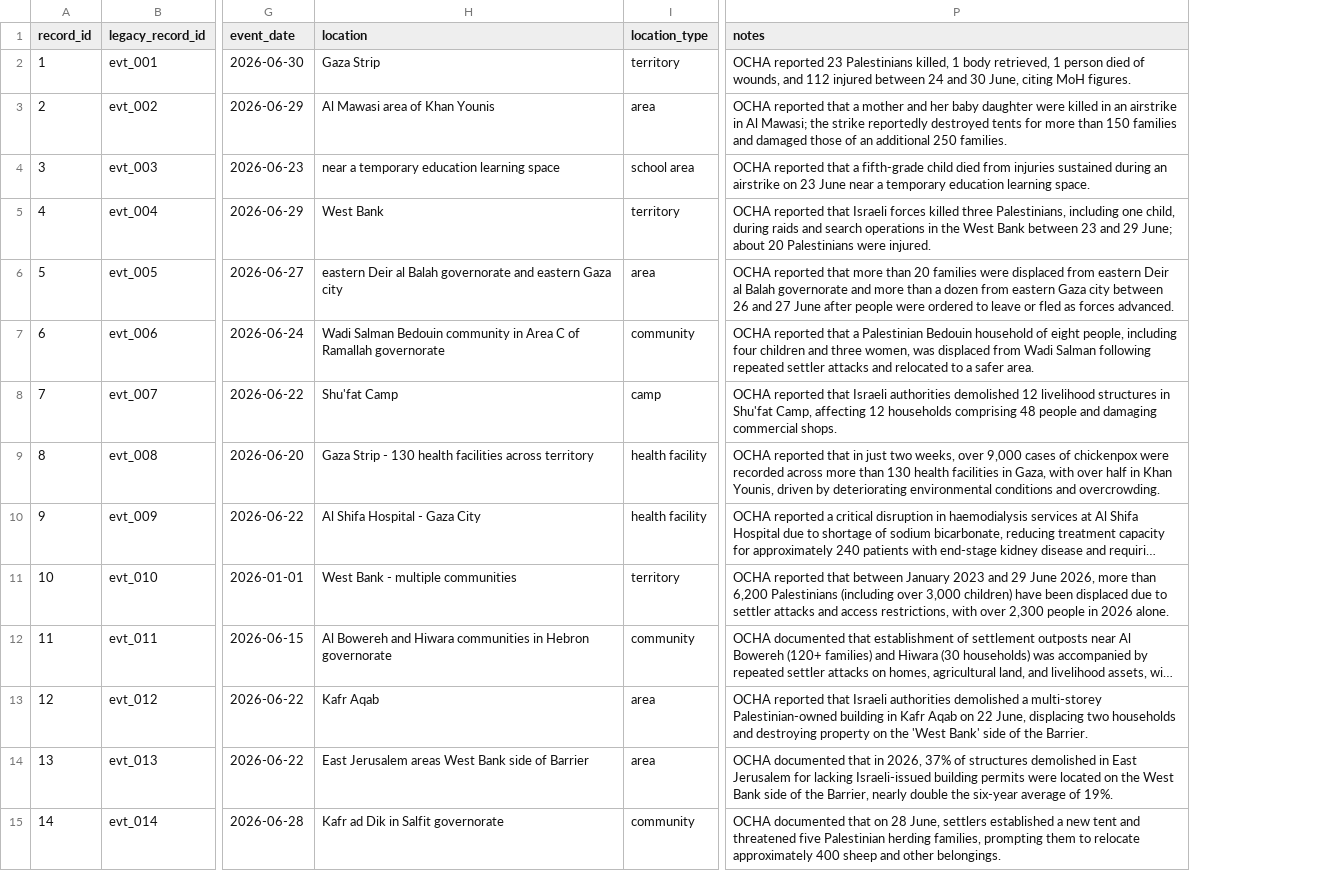
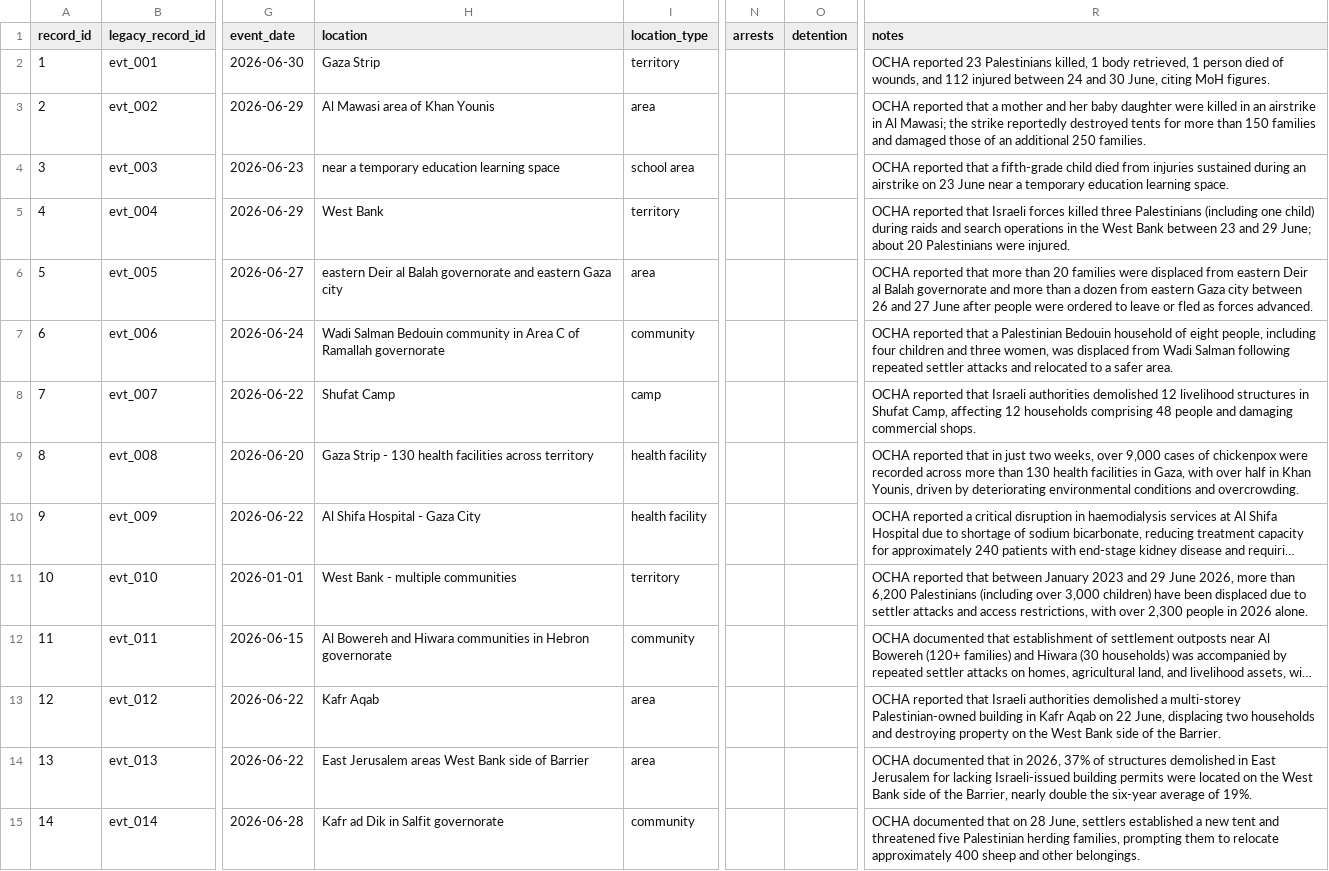
Before and after one commit to Farhanillahiclass/CIVID-Civilian-Impact-Verified-Incident-Dataset, a CSV file: data/phase1_palestine/events.csv, drawn as a sheet; only a part is shown, gaps mark what is left out; long unchanged cells end in …; addresses are those after the commit; the diff covers the shown part only; the diff names each change by its address in the sheet, - before the commit and + after, or states it on an @@ line.

Commit message:
Add news intelligence + dashboard metadata tables, arrests/detention + news fields, HTML dashboard, news generator, guarded auto-push; fix event-column alignment

```diff
--- a/data/phase1_palestine/events.csv
+++ b/data/phase1_palestine/events.csv
+column N (arrests), empty
+column O (detention), empty
-R5 (notes): …killed three Palestinians, including one child, during raids…
+R5 (notes): …killed three Palestinians (including one child) during raids…
-H8 (location): Shu'fat Camp
+H8 (location): Shufat Camp
-R8 (notes): …structures in Shu'fat Camp, affecting…
+R8 (notes): …structures in Shufat Camp, affecting…
-R13 (notes): …on the 'West Bank' side of…
+R13 (notes): …on the West Bank side of…
```
Also changed, not shown: 35 edited cells elsewhere in this file, data/phase1_palestine/persons.csv, data/phase2_sudan/persons.csv, 44 other files.
